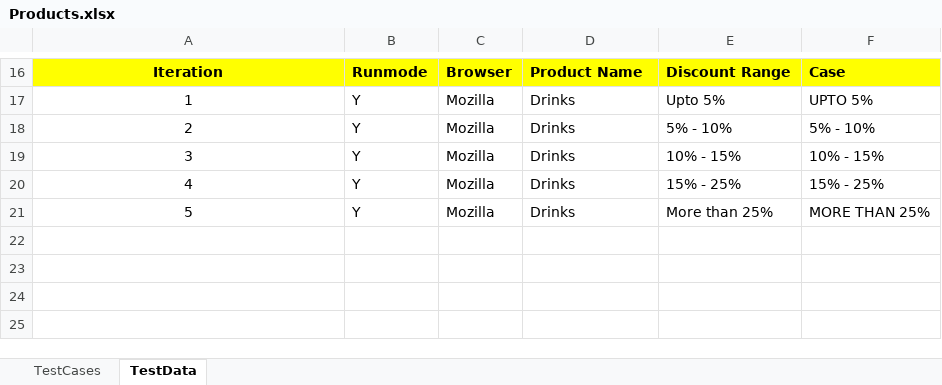
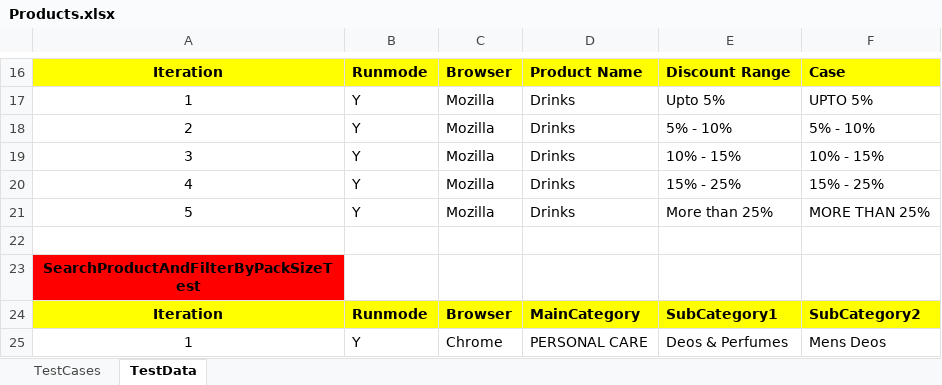
Before and after one commit to Marva27/BigBasket, an Excel workbook: executioninfo/input-data/Products.xlsx, sheet TestData, drawn as a sheet; only a part is shown, gaps mark what is left out; values as stored, in another font and other column widths than the file's, no borders; the diff names each change by its address in the sheet, - before the commit and + after, or states it on an @@ line.

Commit message:
Included FilterByPackSize test

```diff
--- a/executioninfo/input-data/Products.xlsx (sheet TestData)
+++ b/executioninfo/input-data/Products.xlsx (sheet TestData)
+row 22: (empty)
+row 23: SearchProductAndFilterByPackSizeTest
+row 24: Iteration | Runmode | Browser | MainCategory | SubCategory1 | SubCategory2
+row 25: 1 | Y | Chrome | PERSONAL CARE | Deos & Perfumes | Mens Deos
```
Also changed, not shown: sheet TestCases, executioninfo/input-data/TestSuite.xlsx, 48 other files.
